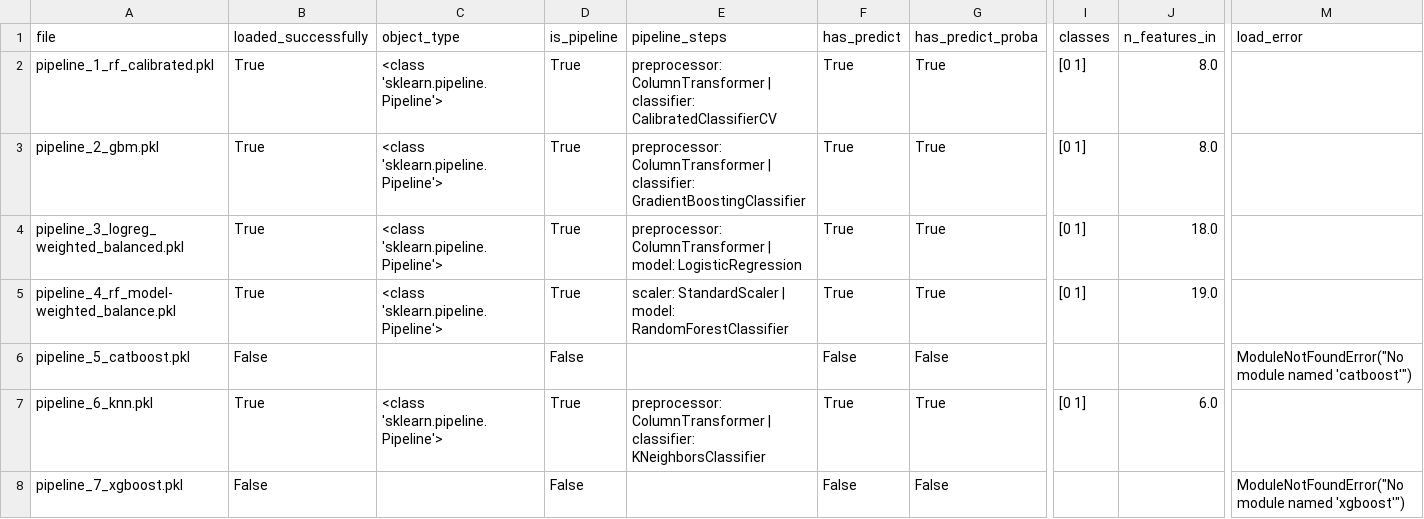
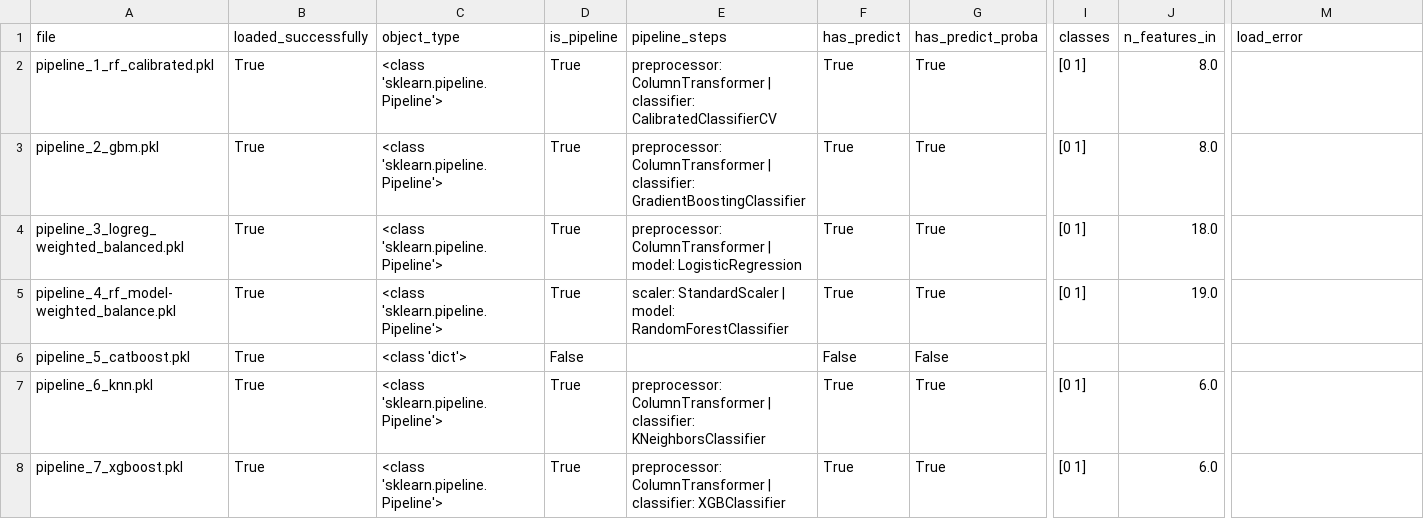
Before and after one commit to GSWNJay/ELEN4025_Group_Assignment, a CSV file: data/processed/model_inspection_summary.csv, drawn as a sheet; only a part is shown, gaps mark what is left out; the diff covers the shown part only; the diff names each change by its address in the sheet, - before the commit and + after, or states it on an @@ line.

```diff
--- a/data/processed/model_inspection_summary.csv
+++ b/data/processed/model_inspection_summary.csv
-B6 (loaded_successfully): False
+B6 (loaded_successfully): True
-C6 (object_type): (empty)
+C6 (object_type): <class 'dict'>
-M6 (load_error): ModuleNotFoundError("No module named 'catboost'")
+M6 (load_error): (empty)
-B8 (loaded_successfully): False
+B8 (loaded_successfully): True
-C8 (object_type): (empty)
+C8 (object_type): <class 'sklearn.pipeline.Pipeline'>
-D8 (is_pipeline): False
+D8 (is_pipeline): True
-E8 (pipeline_steps): (empty)
+E8 (pipeline_steps): preprocessor: ColumnTransformer | classifier: XGBClassifier
-F8 (has_predict): False
+F8 (has_predict): True
-G8 (has_predict_proba): False
+G8 (has_predict_proba): True
-I8 (classes): (empty)
+I8 (classes): [0 1]
-J8 (n_features_in): (empty)
+J8 (n_features_in): 6.0
-M8 (load_error): ModuleNotFoundError("No module named 'xgboost'")
+M8 (load_error): (empty)
```
Also changed, not shown: 2 edited cells elsewhere in this file, data/processed/advanced_model_benchmark.csv, data/processed/advanced_model_best_per_week.csv, 10 other files.
